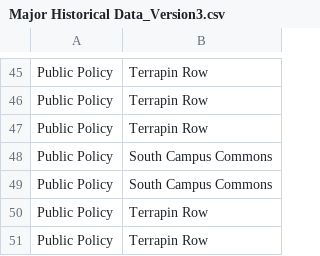
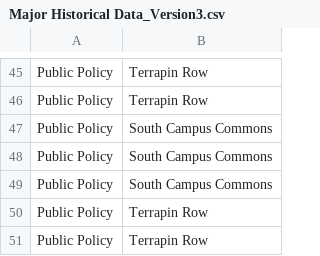
Before and after one commit to asuri2023/INST326-Final-Project-, a CSV file: Major Historical Data_Version3.csv, drawn as a sheet; only a part is shown, gaps mark what is left out; removed rows and columns are numbered as before the commit, all else as after; the diff covers the shown part only; the diff names each change by its address in the sheet, - before the commit and + after, or states it on an @@ line.

```diff
--- a/Major Historical Data_Version3.csv
+++ b/Major Historical Data_Version3.csv
-row 47: Public Policy | Terrapin Row
+row 47: Public Policy | South Campus Commons
```
Also changed, not shown: 7 added rows, 7 removed rows and 1 moved row elsewhere in this file, 1 other file.
